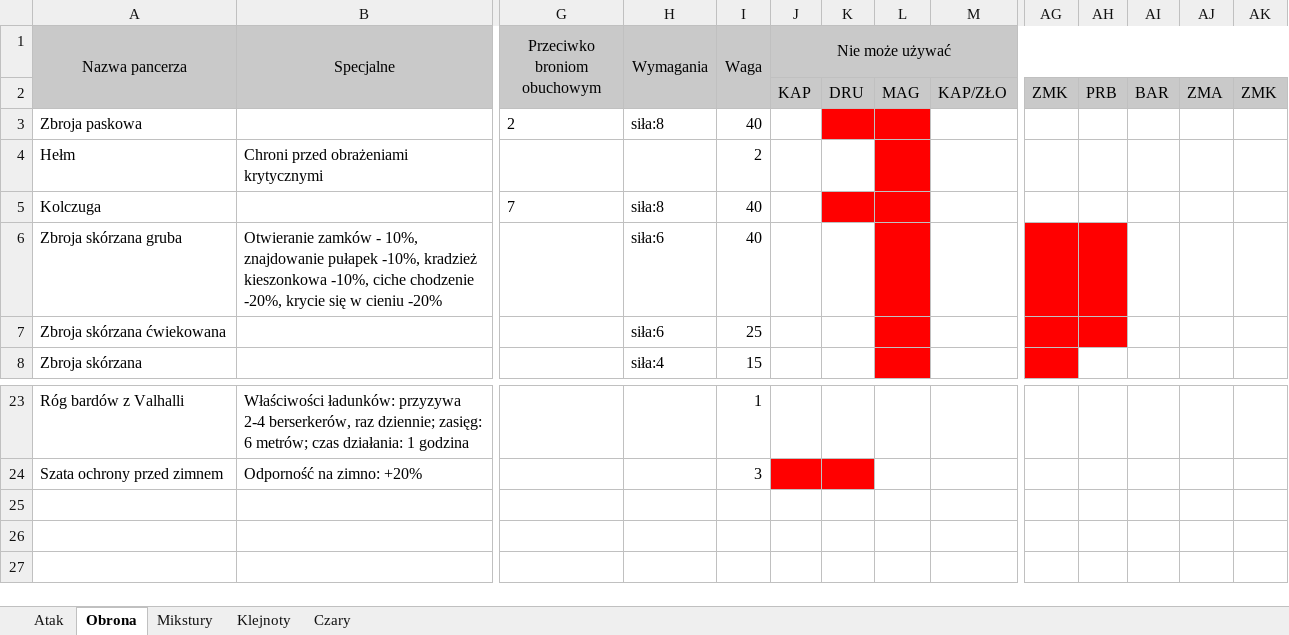
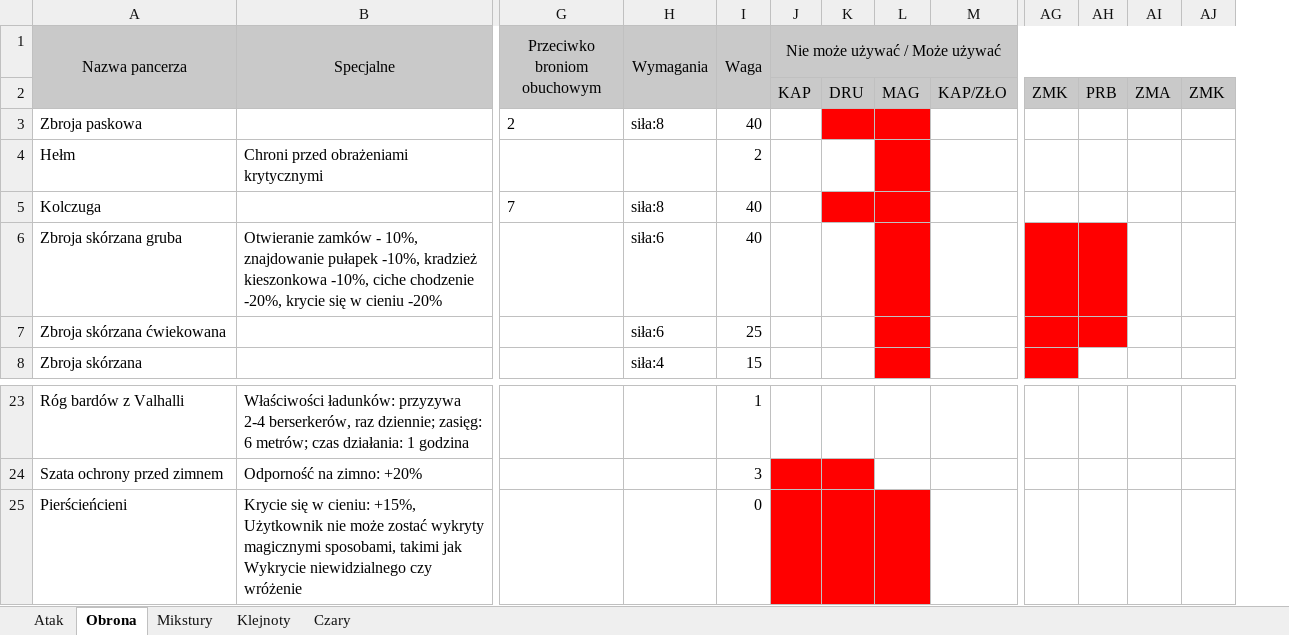
Before and after one commit to mbarylsk/rpg-data, an Excel workbook: IceWind_Dale/equipment.xlsx, sheet Obrona, drawn as a sheet; only a part is shown, gaps mark what is left out; values as stored, in another font and other column widths than the file's, no borders; removed rows and columns are numbered as before the commit, all else as after; rows hold the shown columns only; the diff names each change by its address in the sheet, - before the commit and + after, or states it on an @@ line.

```diff
--- a/IceWind_Dale/equipment.xlsx (sheet Obrona)
+++ b/IceWind_Dale/equipment.xlsx (sheet Obrona)
-column AI, row 2: BAR
-J1: Nie może używać
+J1: Nie może używać / Może używać
+row 25: Pierścieńcieni | Krycie się w cieniu: +15%, Użytkownik nie może zostać wykryty magicznymi sposobami, takimi jak Wykrycie niewidzialnego czy wróżenie |  |  | 0
```
Also changed, not shown: sheet Atak, sheet Czary.
